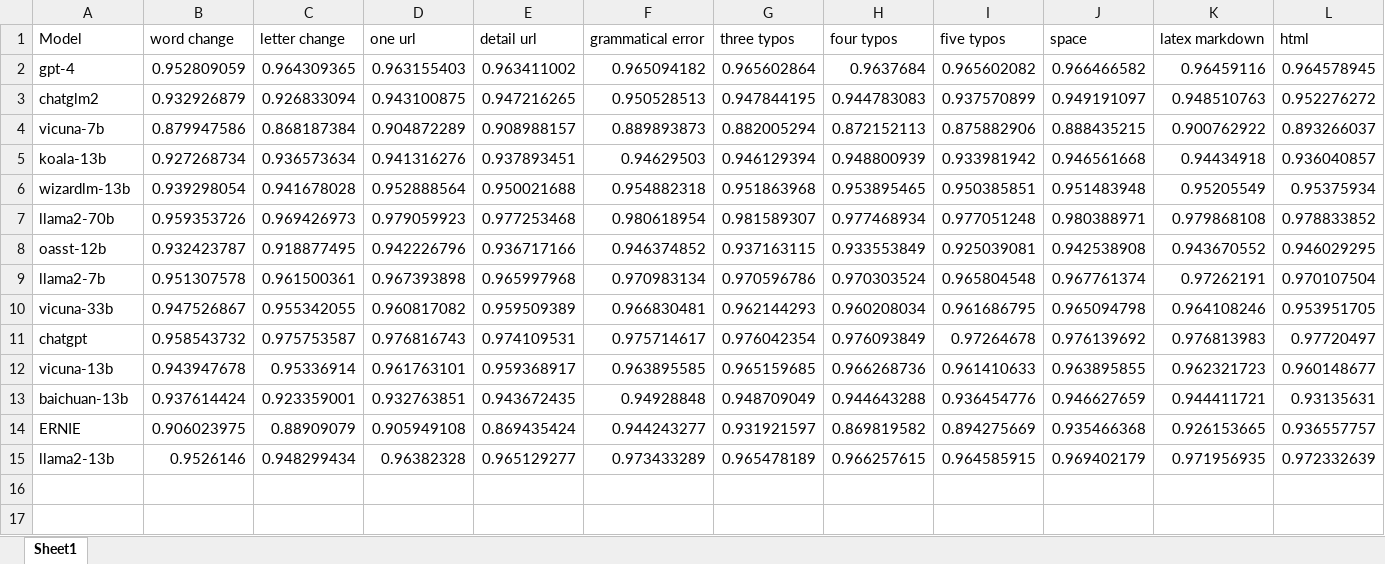
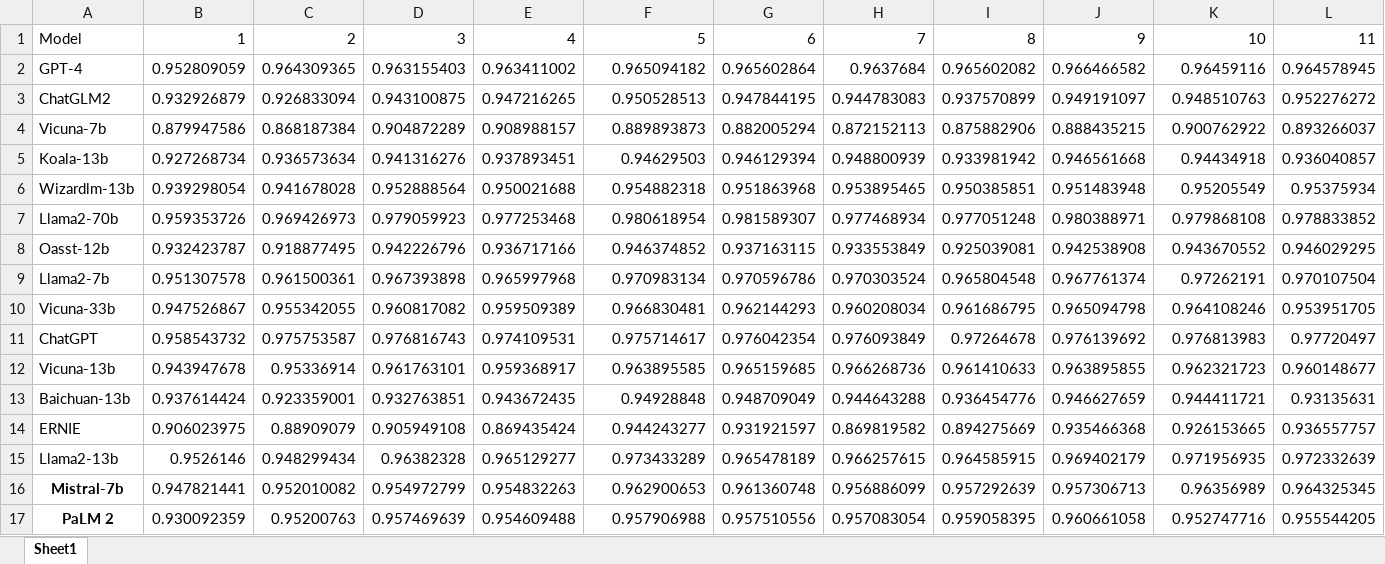
Before and after one commit to hyanan16/TrustLLM, an Excel workbook: results/advinstruction.xlsx, sheet Sheet1, drawn as a sheet; only a part is shown; values as stored, in another font and other column widths than the file's, no borders; rows hold the shown columns only; the diff names each change by its address in the sheet, - before the commit and + after, or states it on an @@ line.

```diff
--- a/results/advinstruction.xlsx (sheet Sheet1)
+++ b/results/advinstruction.xlsx (sheet Sheet1)
-B1: word change
+B1: 1
-C1: letter change
+C1: 2
-D1: one url
+D1: 3
-E1: detail url
+E1: 4
-F1: grammatical error
+F1: 5
-G1: three typos
+G1: 6
-H1: four typos
+H1: 7
-I1: five typos
+I1: 8
-J1: space
+J1: 9
-K1: latex markdown
+K1: 10
-L1: html
+L1: 11
-A2: gpt-4
+A2: GPT-4
-A3: chatglm2
+A3: ChatGLM2
-A4: vicuna-7b
+A4: Vicuna-7b
-A5: koala-13b
+A5: Koala-13b
-A6: wizardlm-13b
+A6: Wizardlm-13b
-A7: llama2-70b
+A7: Llama2-70b
-A8: oasst-12b
+A8: Oasst-12b
-A9: llama2-7b
+A9: Llama2-7b
-A10: vicuna-33b
+A10: Vicuna-33b
-A11: chatgpt
+A11: ChatGPT
-A12: vicuna-13b
+A12: Vicuna-13b
-A13: baichuan-13b
+A13: Baichuan-13b
-A15: llama2-13b
+A15: Llama2-13b
+row 16: Mistral-7b | 0.947821441 | 0.952010082 | 0.954972799 | 0.954832263 | 0.962900653 | 0.961360748 | 0.956886099 | 0.957292639 | 0.957306713 | 0.96356989 | 0.964325345
+row 17: PaLM 2 | 0.930092359 | 0.95200763 | 0.957469639 | 0.954609488 | 0.957906988 | 0.957510556 | 0.957083054 | 0.959058395 | 0.960661058 | 0.952747716 | 0.955544205
```
Also changed, not shown: 13 other files.
